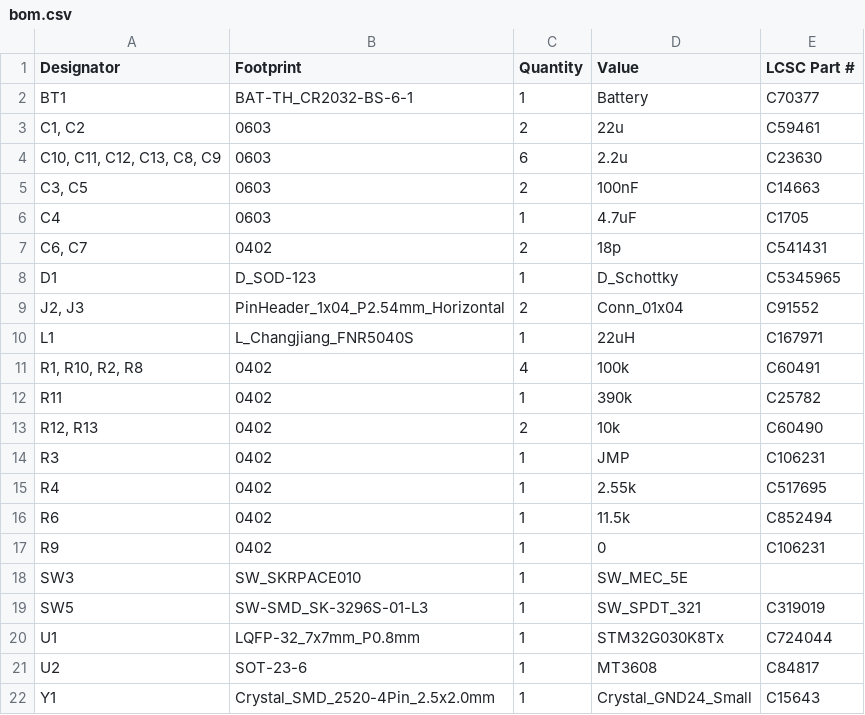
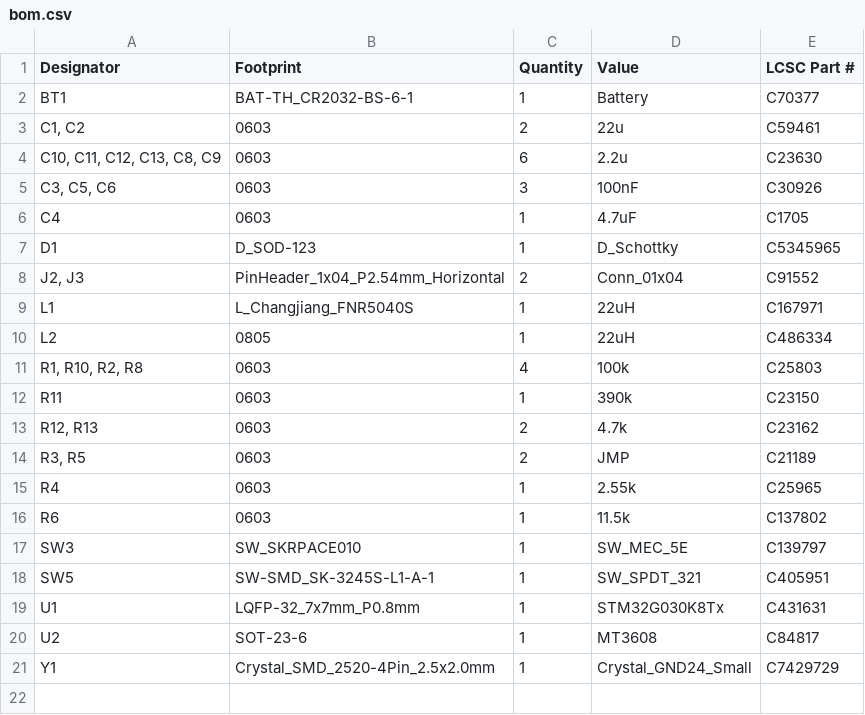
Before and after one commit to afonsus1997/Bongo-Cat-Fidget-Toy, a CSV file: Hardware/Bongo-Cat-Fidget-Toy/production/bom.csv, drawn as a sheet.

```diff
--- a/Hardware/Bongo-Cat-Fidget-Toy/production/bom.csv
+++ b/Hardware/Bongo-Cat-Fidget-Toy/production/bom.csv
@@ -4,5 +4,4 @@ BT1,BAT-TH_CR2032-BS-6-1,1,Battery,C70377
 "C10, C11, C12, C13, C8, C9",0603,6,2.2u,C23630
-"C3, C5",0603,2,100nF,C14663
+"C3, C5, C6",0603,3,100nF,C30926
 C4,0603,1,4.7uF,C1705
-"C6, C7",0402,2,18p,C541431
 D1,D_SOD-123,1,D_Schottky,C5345965
@@ -10,13 +9,13 @@ D1,D_SOD-123,1,D_Schottky,C5345965
 L1,L_Changjiang_FNR5040S,1,22uH, C167971
-"R1, R10, R2, R8",0402,4,100k,C60491
-R11,0402,1,390k,C25782
-"R12, R13",0402,2,10k,C60490
-R3,0402,1,JMP,C106231
-R4,0402,1,2.55k,C517695
-R6,0402,1,11.5k,C852494
-R9,0402,1,0,C106231
-SW3,SW_SKRPACE010,1,SW_MEC_5E,
-SW5,SW-SMD_SK-3296S-01-L3,1,SW_SPDT_321,C319019
-U1,LQFP-32_7x7mm_P0.8mm,1,STM32G030K8Tx,C724044
+L2,0805,1,22uH,C486334
+"R1, R10, R2, R8",0603,4,100k,C25803
+R11,0603,1,390k,C23150
+"R12, R13",0603,2,4.7k,C23162
+"R3, R5",0603,2,JMP,C21189
+R4,0603,1,2.55k,C25965
+R6,0603,1,11.5k,C137802
+SW3,SW_SKRPACE010,1,SW_MEC_5E,C139797
+SW5,SW-SMD_SK-3245S-L1-A-1,1,SW_SPDT_321,C405951
+U1,LQFP-32_7x7mm_P0.8mm,1,STM32G030K8Tx,C431631
 U2,SOT-23-6,1,MT3608,C84817
-Y1,Crystal_SMD_2520-4Pin_2.5x2.0mm,1,Crystal_GND24_Small,C15643
+Y1,Crystal_SMD_2520-4Pin_2.5x2.0mm,1,Crystal_GND24_Small,C7429729
```
Also changed, not shown: Hardware/Bongo-Cat-Fidget-Toy/production/designators.csv, Hardware/Bongo-Cat-Fidget-Toy/production/positions.csv, 16 other files.
